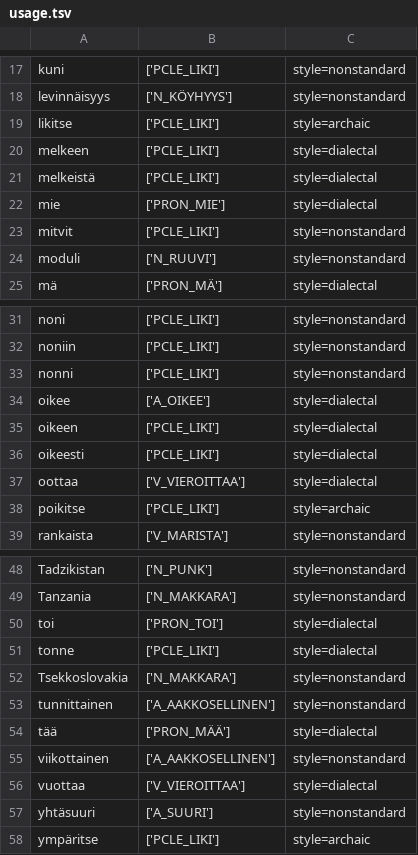
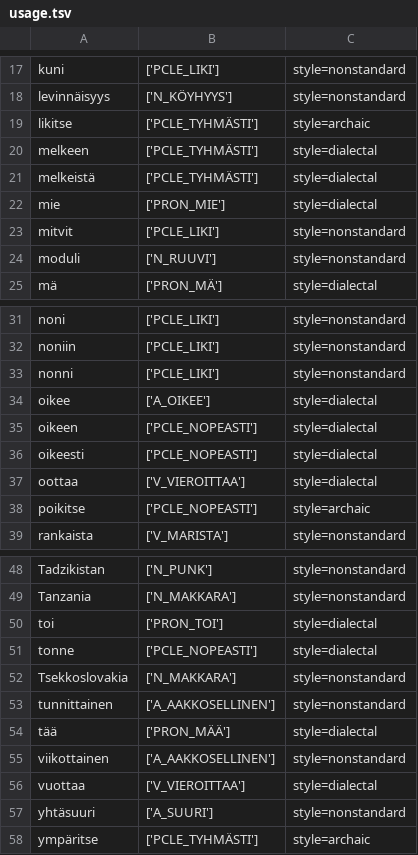
Before and after one commit to flammie/omorfi, a TSV file: src/lexical/attributes/usage.tsv, drawn as a sheet; only a part is shown, gaps mark what is left out.

```diff
--- a/src/lexical/attributes/usage.tsv
+++ b/src/lexical/attributes/usage.tsv
@@ -18,5 +18,5 @@ kuni	['PCLE_LIKI']	style=nonstandard
 levinnäisyys	['N_KÖYHYYS']	style=nonstandard
-likitse	['PCLE_LIKI']	style=archaic
-melkeen	['PCLE_LIKI']	style=dialectal
-melkeistä	['PCLE_LIKI']	style=dialectal
+likitse	['PCLE_TYHMÄSTI']	style=archaic
+melkeen	['PCLE_TYHMÄSTI']	style=dialectal
+melkeistä	['PCLE_TYHMÄSTI']	style=dialectal
 mie	['PRON_MIE']	style=dialectal
@@ -34,6 +34,6 @@ nonni	['PCLE_LIKI']	style=nonstandard
 oikee	['A_OIKEE']	style=dialectal
-oikeen	['PCLE_LIKI']	style=dialectal
-oikeesti	['PCLE_LIKI']	style=dialectal
+oikeen	['PCLE_NOPEASTI']	style=dialectal
+oikeesti	['PCLE_NOPEASTI']	style=dialectal
 oottaa	['V_VIEROITTAA']	style=dialectal
-poikitse	['PCLE_LIKI']	style=archaic
+poikitse	['PCLE_NOPEASTI']	style=archaic
 rankaista	['V_MARISTA']	style=nonstandard
@@ -50,3 +50,3 @@ Tanzania	['N_MAKKARA']	style=nonstandard
 toi	['PRON_TOI']	style=dialectal
-tonne	['PCLE_LIKI']	style=dialectal
+tonne	['PCLE_NOPEASTI']	style=dialectal
 Tsekkoslovakia	['N_MAKKARA']	style=nonstandard
@@ -57,2 +57,2 @@ vuottaa	['V_VIEROITTAA']	style=dialectal
 yhtäsuuri	['A_SUURI']	style=nonstandard
-ympäritse	['PCLE_LIKI']	style=archaic
+ympäritse	['PCLE_TYHMÄSTI']	style=archaic
```
Also changed, not shown: src/lexical/attributes/possessives.tsv, 3 other files.
